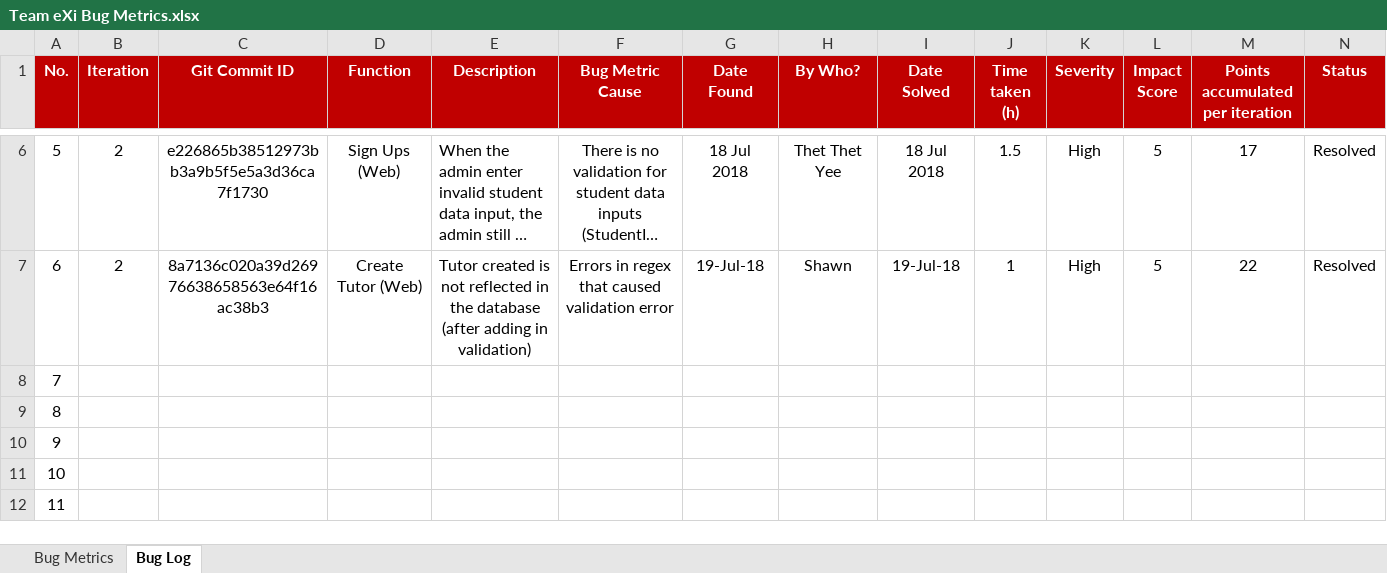
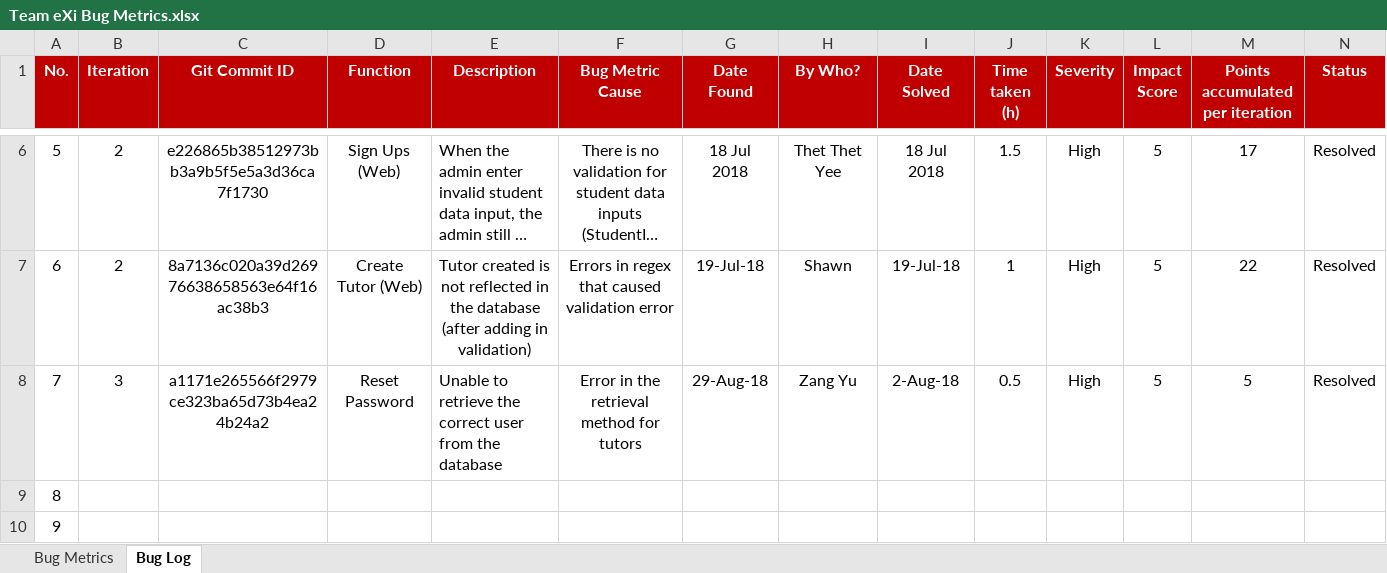
Before and after one commit to TeameXi/Thriving-Stones-Project, an Excel workbook: metrics/Team eXi Bug Metrics.xlsx, sheet Bug Log, drawn as a sheet; only a part is shown, gaps mark what is left out; the shorter side is filled out with more unchanged rows; long unchanged cells end in …; values as stored, in another font and other column widths than the file's, no borders; the diff covers the shown part only; the diff names each change by its address in the sheet, - before the commit and + after, or states it on an @@ line.

Commit message:
logging of bug for reset password

```diff
--- a/metrics/Team eXi Bug Metrics.xlsx (sheet Bug Log)
+++ b/metrics/Team eXi Bug Metrics.xlsx (sheet Bug Log)
-B8 (Iteration): (empty)
+B8 (Iteration): 3
-C8 (Git Commit ID): (empty)
+C8 (Git Commit ID): a1171e265566f2979ce323ba65d73b4ea24b24a2
-D8 (Function): (empty)
+D8 (Function): Reset Password
-E8 (Description): (empty)
+E8 (Description): Unable to retrieve the correct user from the database
-F8 (Bug Metric Cause): (empty)
+F8 (Bug Metric Cause): Error in the retrieval method for tutors
-G8 (Date Found): (empty)
+G8 (Date Found): 29-Aug-18
-H8 (By Who?): (empty)
+H8 (By Who?): Zang Yu
-I8 (Date Solved): (empty)
+I8 (Date Solved): 2-Aug-18
-J8 (Time taken (h)): (empty)
+J8 (Time taken (h)): 0.5
-K8 (Severity): (empty)
+K8 (Severity): High
-L8 (Impact Score): (empty)
+L8 (Impact Score): 5
-M8 (Points accumulated per iteration): (empty)
+M8 (Points accumulated per iteration): 5
-N8 (Status): (empty)
+N8 (Status): Resolved
```
Also changed, not shown: 1 edited cell elsewhere in this sheet.
